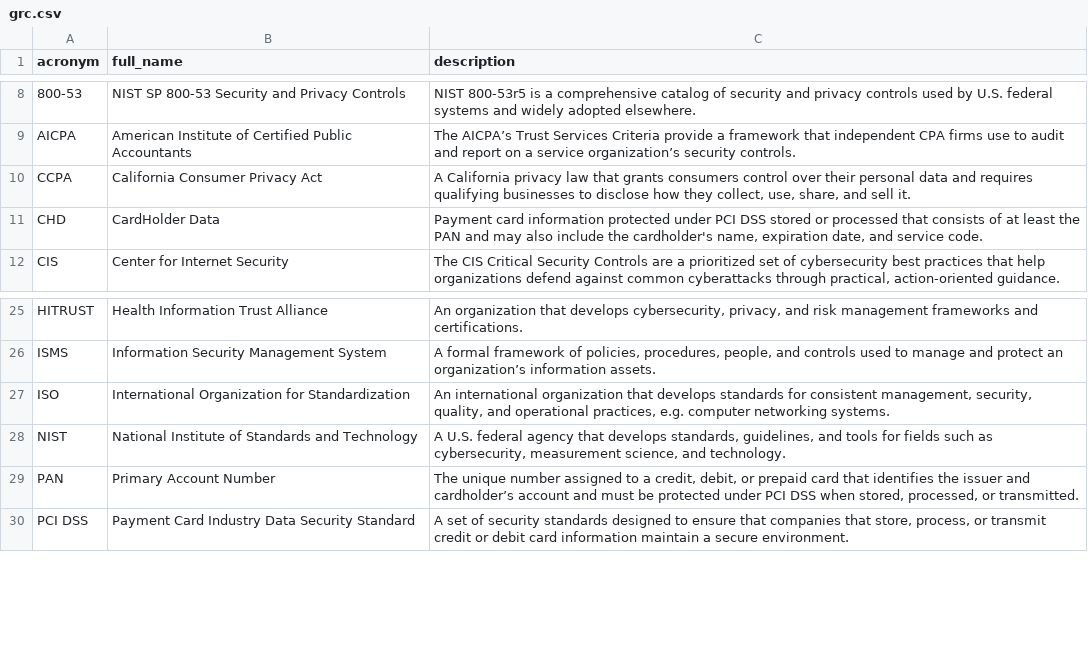
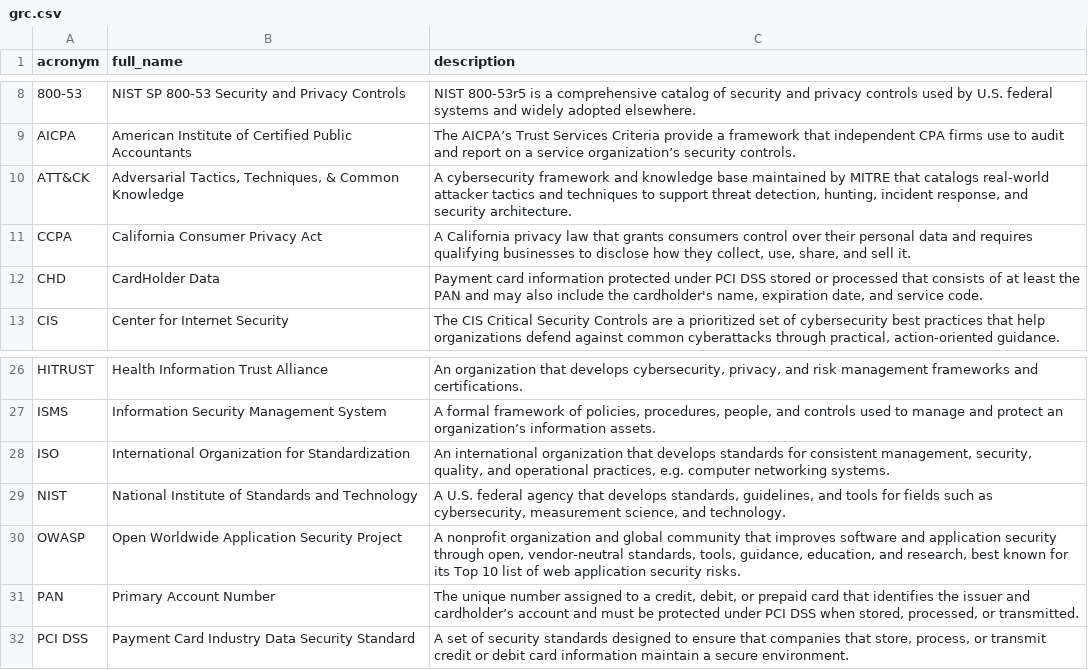
Before and after one commit to NoelStanfordOveson/mezmerize, a CSV file: data/grc.csv, drawn as a sheet; only a part is shown, gaps mark what is left out; the diff names each change by its address in the sheet, - before the commit and + after, or states it on an @@ line.

```diff
--- a/data/grc.csv
+++ b/data/grc.csv
+row 10: ATT&CK | Adversarial Tactics, Techniques, & Common Knowledge | A cybersecurity framework and knowledge base maintained by MITRE that catalogs real-world attacker tactics and techniques to support threat detection, hunting, incident response, and security architecture.
+row 30: OWASP | Open Worldwide Application Security Project | A nonprofit organization and global community that improves software and application security through open, vendor-neutral standards, tools, guidance, education, and research, best known for its Top 10 list of web application security risks.
```
Also changed, not shown: data/cybersec.csv, data/master.csv.
